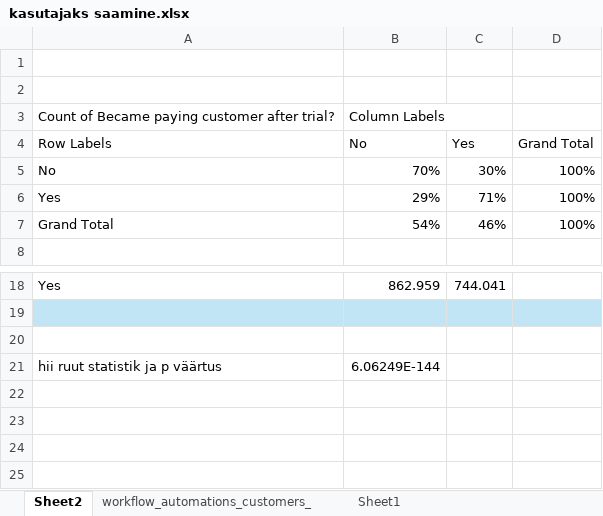
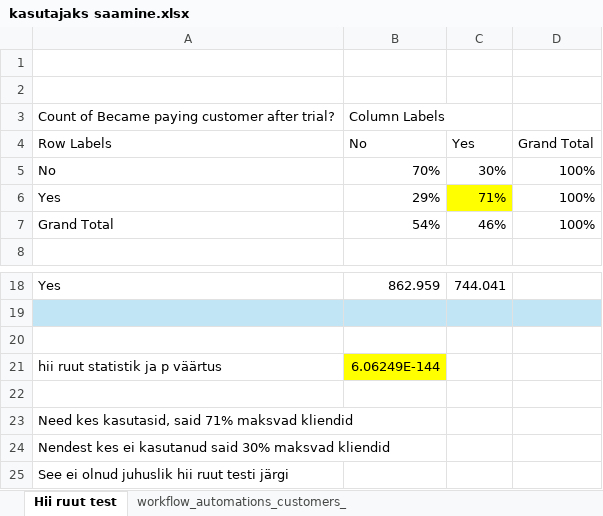
Before and after one commit to siiriliis/andmetarkus2026, an Excel workbook: Day 13/kasutajaks saamine.xlsx, sheet Hii ruut test, drawn as a sheet; only a part is shown, gaps mark what is left out; values as stored, in another font and other column widths than the file's, no borders; the diff names each change by its address in the sheet, - before the commit and + after, or states it on an @@ line.

```diff
--- a/Day 13/kasutajaks saamine.xlsx (sheet Hii ruut test)
+++ b/Day 13/kasutajaks saamine.xlsx (sheet Hii ruut test)
-sheet tab: Sheet2
+sheet tab: Hii ruut test
-sheet tab: Sheet1
-C6 fill: none
+C6 fill: #FFFF00
-B21 fill: none
+B21 fill: #FFFF00
+row 22: (empty)
+row 23: Need kes kasutasid, said 71% maksvad kliendid
+row 24: Nendest kes ei kasutanud said 30% maksvad kliendid
+row 25: See ei olnud juhuslik hii ruut testi järgi
```
Also changed, not shown: Day 13/banneri test.xlsx, Day 13/kinnisvara analüüs.xlsx, 2 other files.
